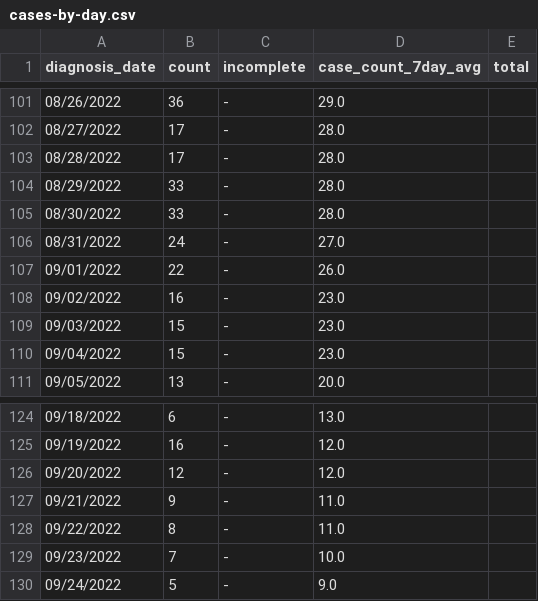
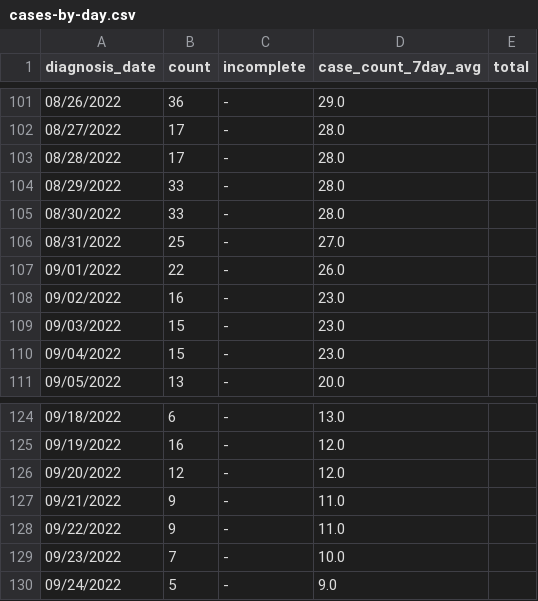
Before and after one commit to nychealth/monkeypox-data, a CSV file: trends/cases-by-day.csv, drawn as a sheet; only a part is shown, gaps mark what is left out; the diff covers the shown part only.

```diff
--- a/trends/cases-by-day.csv
+++ b/trends/cases-by-day.csv
@@ -105,3 +105,3 @@ diagnosis_date,count,incomplete,case_count_7day_avg,total
 08/30/2022,33,-,28.0,
-08/31/2022,24,-,27.0,
+08/31/2022,25,-,27.0,
 09/01/2022,22,-,26.0,
@@ -127,3 +127,3 @@ diagnosis_date,count,incomplete,case_count_7day_avg,total
 09/21/2022,9,-,11.0,
-09/22/2022,8,-,11.0,
+09/22/2022,9,-,11.0,
 09/23/2022,7,-,10.0,
```
Also changed, not shown: 3 added rows and 28 edited cells elsewhere in this file, 1 other file.
